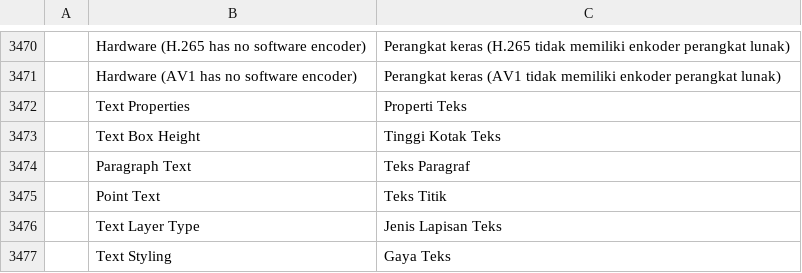
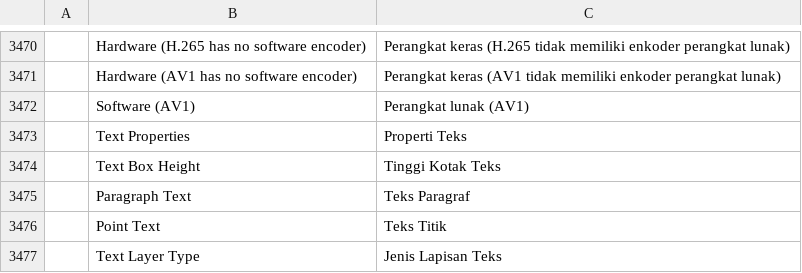
Before and after one commit to AnarchByte0/filmcraft, a TSV file: crates/ui-egui/src/i18n/id.tsv, drawn as a sheet; only a part is shown, gaps mark what is left out; the shorter side is filled out with more unchanged rows; the diff names each change by its address in the sheet, - before the commit and + after, or states it on an @@ line.

```diff
--- a/crates/ui-egui/src/i18n/id.tsv
+++ b/crates/ui-egui/src/i18n/id.tsv
+row 3472:  | Software (AV1) | Perangkat lunak (AV1)
```
Also changed, not shown: crates/ui-egui/src/i18n/de.tsv, crates/ui-egui/src/i18n/es.tsv, 14 other files.
